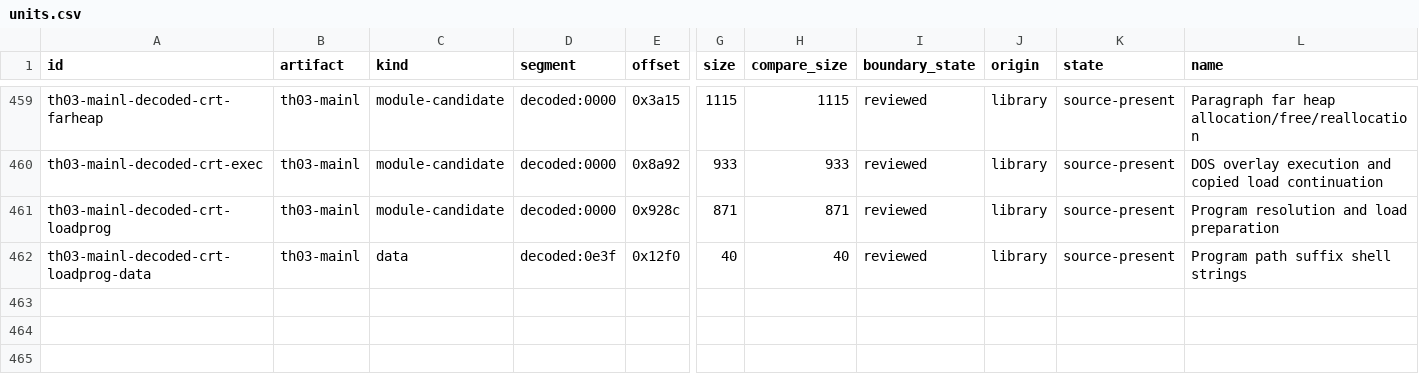
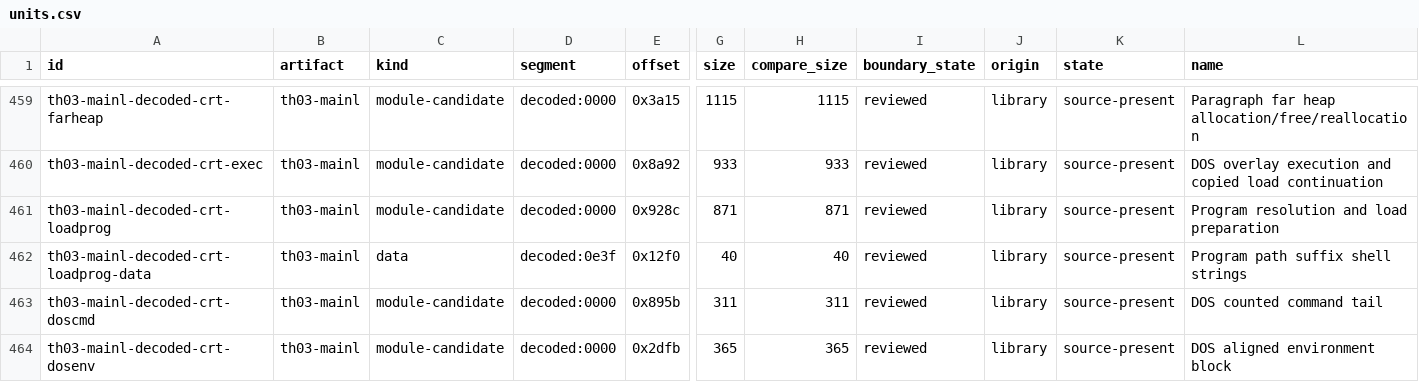
Before and after one commit to N0zoM1z0/th03, a CSV file: config/units.csv, drawn as a sheet; only a part is shown, gaps mark what is left out; rows hold the shown columns only; the diff names each change by its address in the sheet, - before the commit and + after, or states it on an @@ line.

```diff
--- a/config/units.csv
+++ b/config/units.csv
+row 463: th03-mainl-decoded-crt-doscmd | th03-mainl | module-candidate | decoded:0000 | 0x895b | 311 | 311 | reviewed | library | source-present | DOS counted command tail
+row 464: th03-mainl-decoded-crt-dosenv | th03-mainl | module-candidate | decoded:0000 | 0x2dfb | 365 | 365 | reviewed | library | source-present | DOS aligned environment block
```
Also changed, not shown: config/knowledge.csv, 25 other files.
